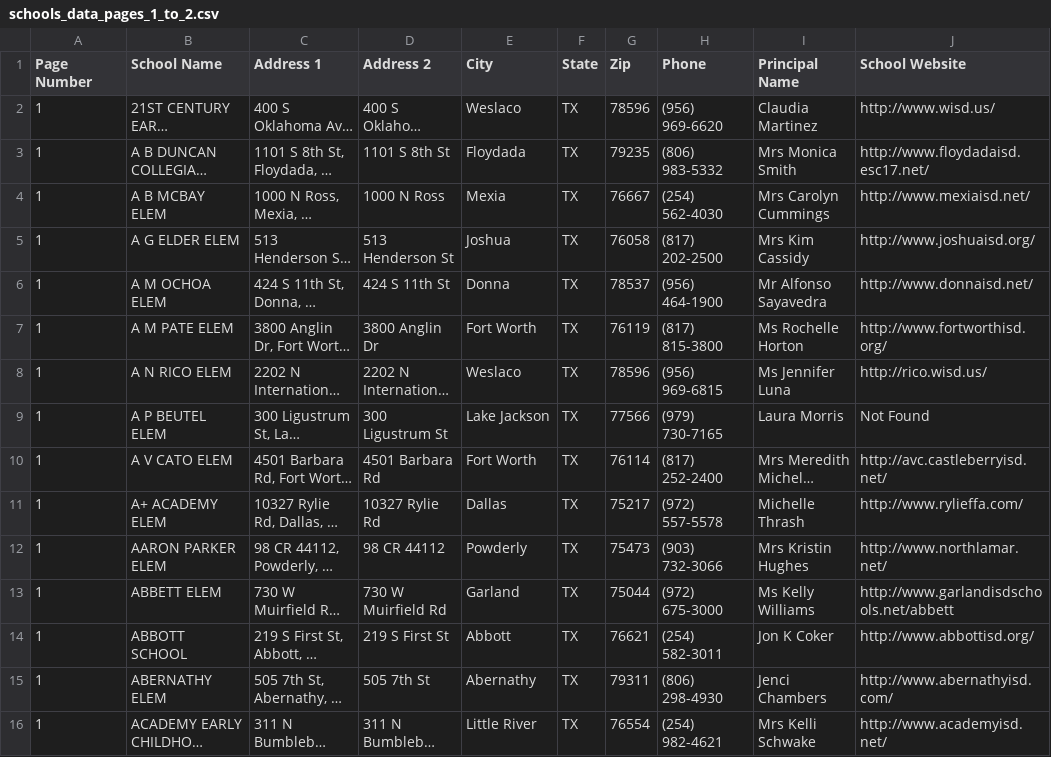
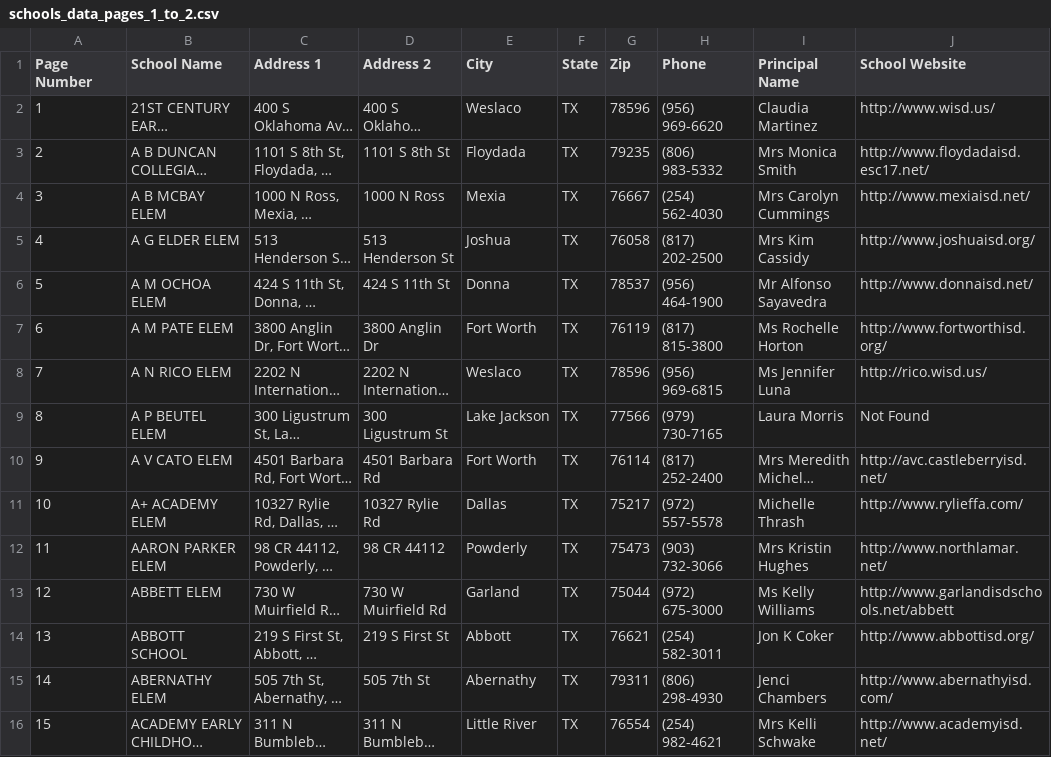
Before and after one commit to RollyAngell/school-data-scraper, a CSV file: output/schools_data_pages_1_to_2.csv, drawn as a sheet; only a part is shown; long unchanged cells end in …; the diff covers the shown part only; the diff names each change by its address in the sheet, - before the commit and + after, or states it on an @@ line.

Commit message:
feat: Update csv name format

```diff
--- a/output/schools_data_pages_1_to_2.csv
+++ b/output/schools_data_pages_1_to_2.csv
-A3 (Page Number): 1
+A3 (Page Number): 2
-A4 (Page Number): 1
+A4 (Page Number): 3
-A5 (Page Number): 1
+A5 (Page Number): 4
-A6 (Page Number): 1
+A6 (Page Number): 5
-A7 (Page Number): 1
+A7 (Page Number): 6
-A8 (Page Number): 1
+A8 (Page Number): 7
-A9 (Page Number): 1
+A9 (Page Number): 8
-A10 (Page Number): 1
+A10 (Page Number): 9
-A11 (Page Number): 1
+A11 (Page Number): 10
-A12 (Page Number): 1
+A12 (Page Number): 11
-A13 (Page Number): 1
+A13 (Page Number): 12
-A14 (Page Number): 1
+A14 (Page Number): 13
-A15 (Page Number): 1
+A15 (Page Number): 14
-A16 (Page Number): 1
+A16 (Page Number): 15
```
Also changed, not shown: 15 edited cells elsewhere in this file, 4 other files.
